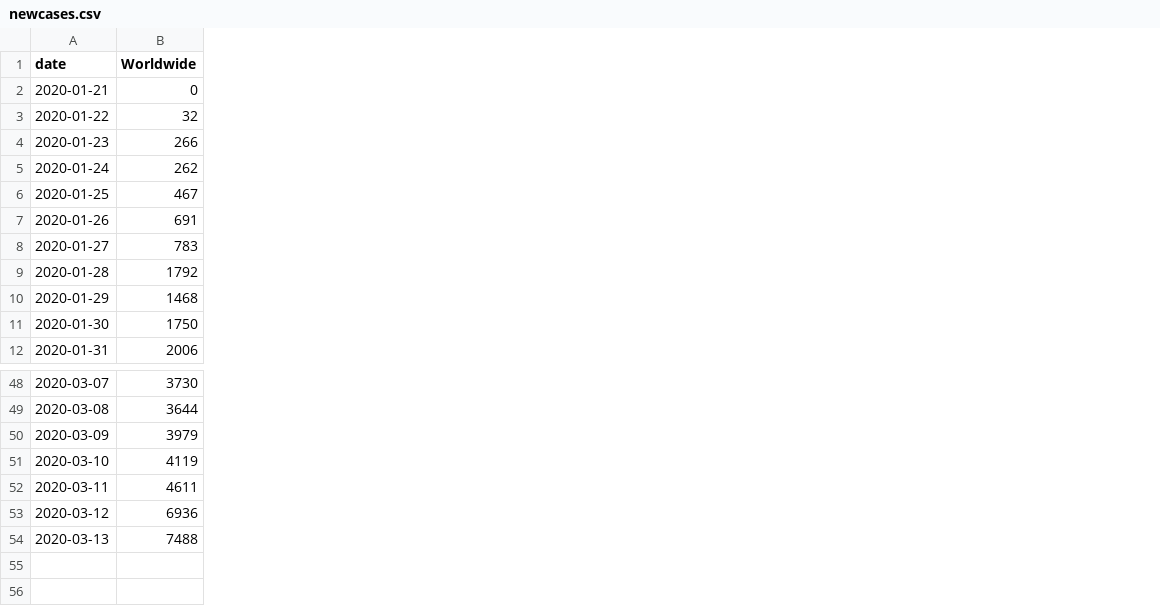
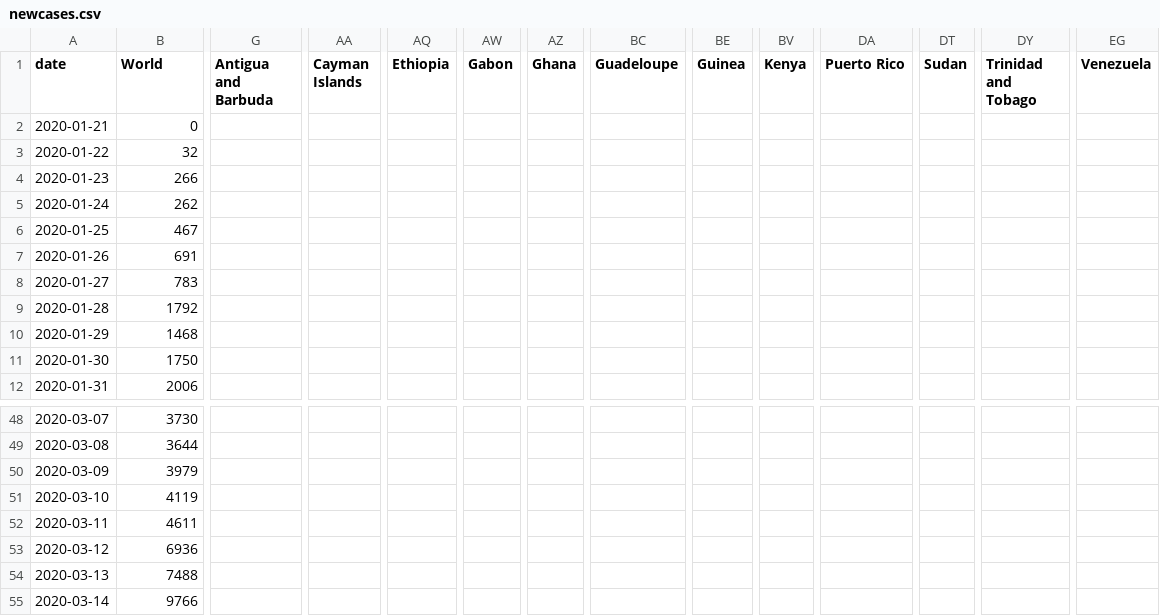
Before and after one commit to anastasia-rk/covid19_exp, a CSV file: newcases.csv, drawn as a sheet; only a part is shown, gaps mark what is left out; rows hold the shown columns only; the diff names each change by its address in the sheet, - before the commit and + after, or states it on an @@ line.

```diff
--- a/newcases.csv
+++ b/newcases.csv
+column G (Antigua and Barbuda), empty
+column AA (Cayman Islands), empty
+column AQ (Ethiopia), empty
+column AW (Gabon), empty
+column AZ (Ghana), empty
+column BC (Guadeloupe), empty
+column BE (Guinea), empty
+column BV (Kenya), empty
+column DA (Puerto Rico), empty
+column DT (Sudan), empty
+column DY (Trinidad and Tobago), empty
+column EG (Venezuela), empty
-B1: Worldwide
+B1: World
+row 55: 2020-03-14 | 9766
```
Also changed, not shown: 44 other files.
